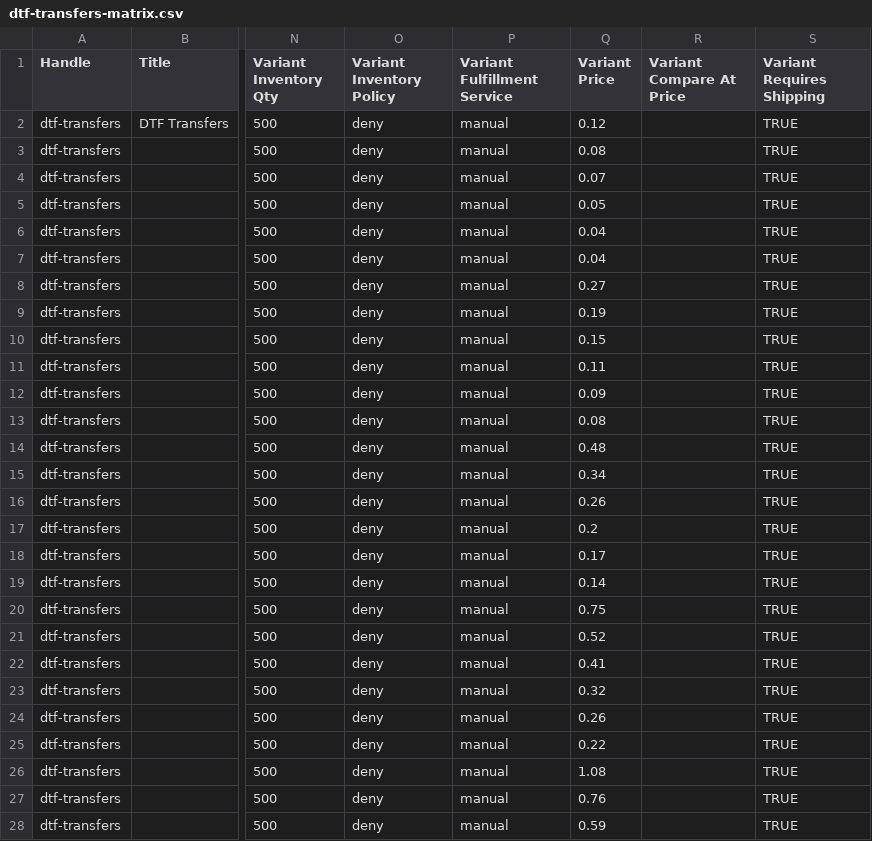
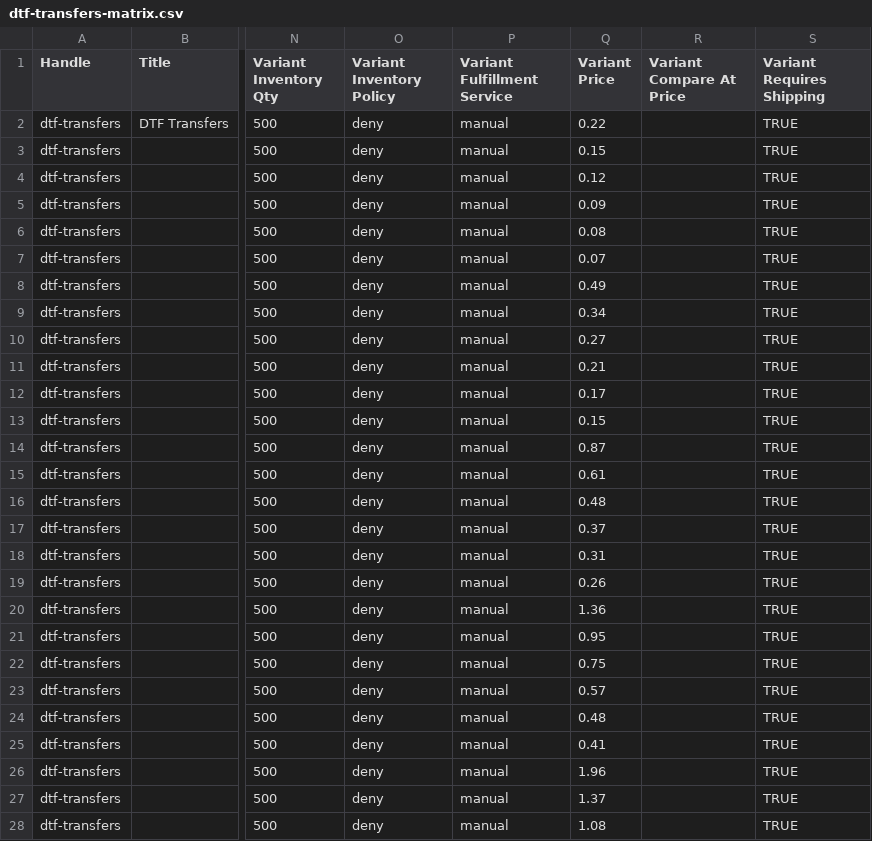
Before and after one commit to uzyrixolo/patch-kraze, a CSV file: dtf-transfers-matrix.csv, drawn as a sheet; only a part is shown, gaps mark what is left out; the diff covers the shown part only; the diff names each change by its address in the sheet, - before the commit and + after, or states it on an @@ line.

Commit message:
Adjust DTF transfers pricing: 100 sq in at 100 qty now exactly $3.00 per piece

```diff
--- a/dtf-transfers-matrix.csv
+++ b/dtf-transfers-matrix.csv
-Q2 (Variant Price): 0.12
+Q2 (Variant Price): 0.22
-Q3 (Variant Price): 0.08
+Q3 (Variant Price): 0.15
-Q4 (Variant Price): 0.07
+Q4 (Variant Price): 0.12
-Q5 (Variant Price): 0.05
+Q5 (Variant Price): 0.09
-Q6 (Variant Price): 0.04
+Q6 (Variant Price): 0.08
-Q7 (Variant Price): 0.04
+Q7 (Variant Price): 0.07
-Q8 (Variant Price): 0.27
+Q8 (Variant Price): 0.49
-Q9 (Variant Price): 0.19
+Q9 (Variant Price): 0.34
-Q10 (Variant Price): 0.15
+Q10 (Variant Price): 0.27
-Q11 (Variant Price): 0.11
+Q11 (Variant Price): 0.21
-Q12 (Variant Price): 0.09
+Q12 (Variant Price): 0.17
-Q13 (Variant Price): 0.08
+Q13 (Variant Price): 0.15
-Q14 (Variant Price): 0.48
+Q14 (Variant Price): 0.87
-Q15 (Variant Price): 0.34
+Q15 (Variant Price): 0.61
-Q16 (Variant Price): 0.26
+Q16 (Variant Price): 0.48
-Q17 (Variant Price): 0.2
+Q17 (Variant Price): 0.37
-Q18 (Variant Price): 0.17
+Q18 (Variant Price): 0.31
-Q19 (Variant Price): 0.14
+Q19 (Variant Price): 0.26
-Q20 (Variant Price): 0.75
+Q20 (Variant Price): 1.36
-Q21 (Variant Price): 0.52
+Q21 (Variant Price): 0.95
-Q22 (Variant Price): 0.41
+Q22 (Variant Price): 0.75
-Q23 (Variant Price): 0.32
+Q23 (Variant Price): 0.57
-Q24 (Variant Price): 0.26
+Q24 (Variant Price): 0.48
-Q25 (Variant Price): 0.22
+Q25 (Variant Price): 0.41
-Q26 (Variant Price): 1.08
+Q26 (Variant Price): 1.96
-Q27 (Variant Price): 0.76
+Q27 (Variant Price): 1.37
-Q28 (Variant Price): 0.59
+Q28 (Variant Price): 1.08
```
Also changed, not shown: 39 edited cells elsewhere in this file, 1 other file.
